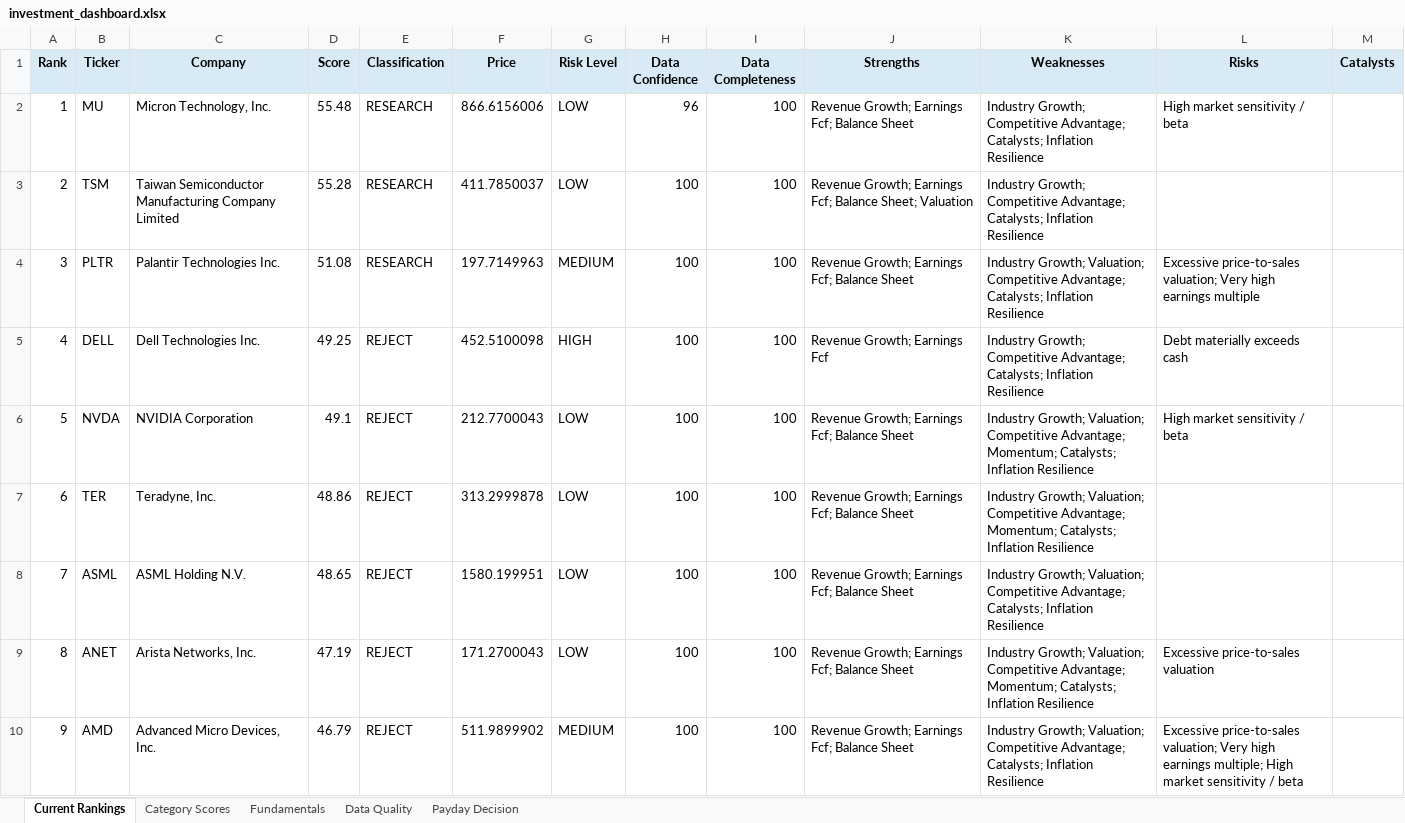
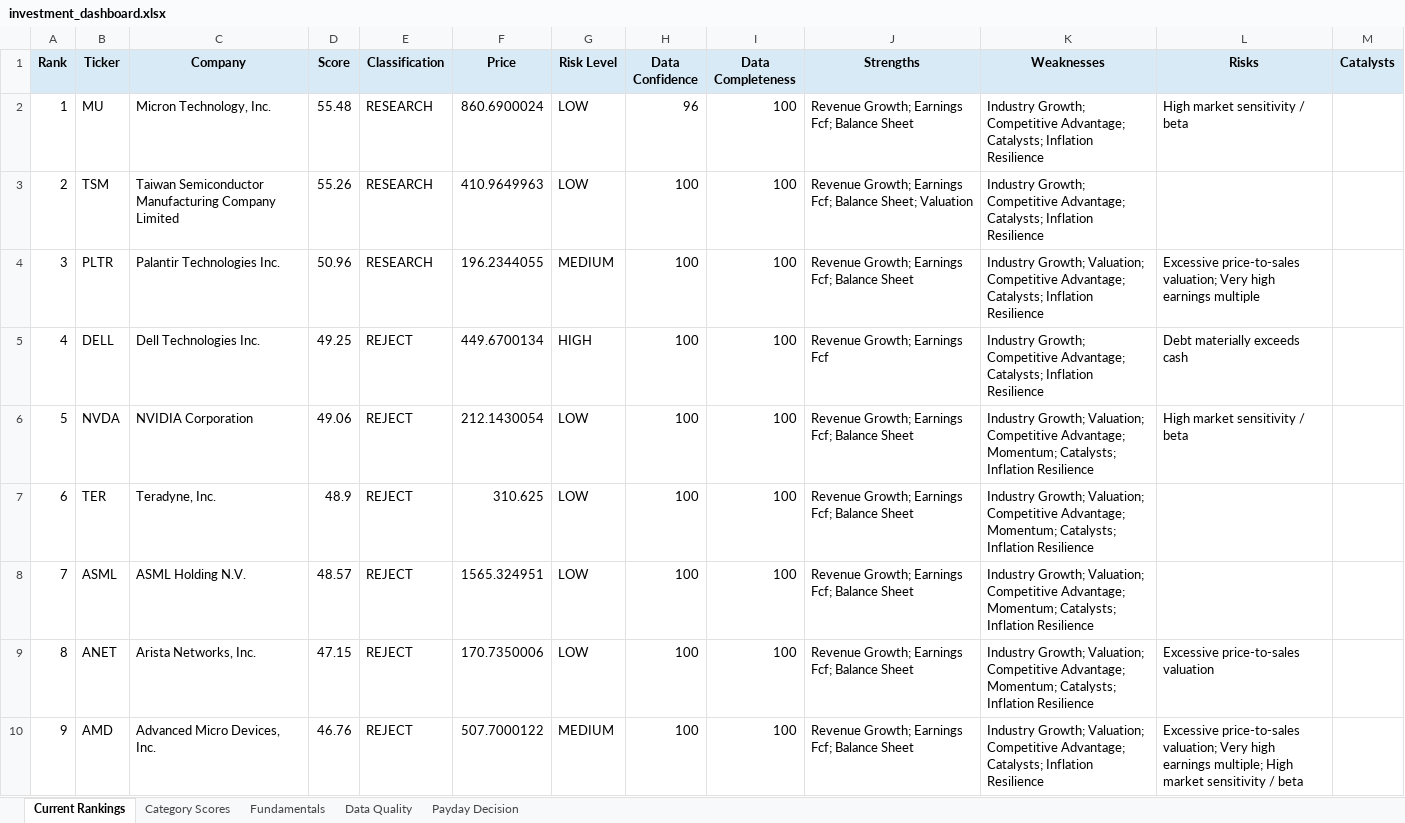
Before and after one commit to Grzesiak33/Version-2-Stock-Investment-Model, an Excel workbook: reports/investment_dashboard.xlsx, sheet Current Rankings, drawn as a sheet; only a part is shown; values as stored, in another font and other column widths than the file's, no borders; conditional formats not drawn; the diff covers the shown part only; the diff names each change by its address in the sheet, - before the commit and + after, or states it on an @@ line.

```diff
--- a/reports/investment_dashboard.xlsx (sheet Current Rankings)
+++ b/reports/investment_dashboard.xlsx (sheet Current Rankings)
-F2 (Price): 866.6156006
+F2 (Price): 860.6900024
-D3 (Score): 55.28
+D3 (Score): 55.26
-F3 (Price): 411.7850037
+F3 (Price): 410.9649963
-D4 (Score): 51.08
+D4 (Score): 50.96
-F4 (Price): 197.7149963
+F4 (Price): 196.2344055
-F5 (Price): 452.5100098
+F5 (Price): 449.6700134
-D6 (Score): 49.1
+D6 (Score): 49.06
-F6 (Price): 212.7700043
+F6 (Price): 212.1430054
-D7 (Score): 48.86
+D7 (Score): 48.9
-F7 (Price): 313.2999878
+F7 (Price): 310.625
-D8 (Score): 48.65
+D8 (Score): 48.57
-F8 (Price): 1580.199951
+F8 (Price): 1565.324951
-K8 (Weaknesses): …Competitive Advantage; Catalysts; Inflation…
+K8 (Weaknesses): …Competitive Advantage; Momentum; Catalysts; Inflation…
-D9 (Score): 47.19
+D9 (Score): 47.15
-F9 (Price): 171.2700043
+F9 (Price): 170.7350006
-D10 (Score): 46.79
+D10 (Score): 46.76
-F10 (Price): 511.9899902
+F10 (Price): 507.7000122
```
Also changed, not shown: 39 edited cells elsewhere in this sheet, sheet Fundamentals, sheet Category Scores, 32 other files.
